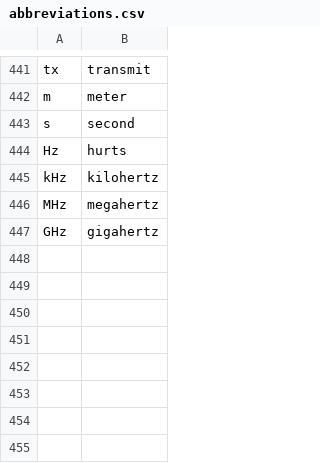
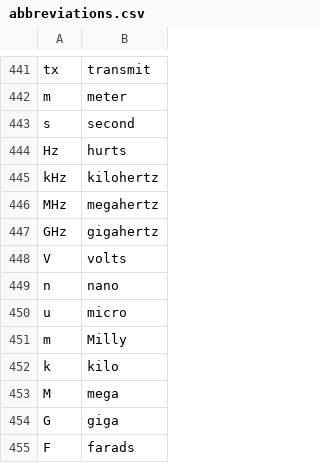
Before and after one commit to sjgallagher2/sam-community, a CSV file: settings/abbreviations.csv, drawn as a sheet; only a part is shown, gaps mark what is left out.

Commit message:
Fix abbreviations and add metric prefixes

```diff
--- a/settings/abbreviations.csv
+++ b/settings/abbreviations.csv
@@ -447 +447,9 @@ MHz,megahertz
 GHz,gigahertz
+V,volts
+n,nano
+u,micro
+m,Milly
+k,kilo
+M,mega
+G,giga
+F,farads
```
Also changed, not shown: 1 other file.
